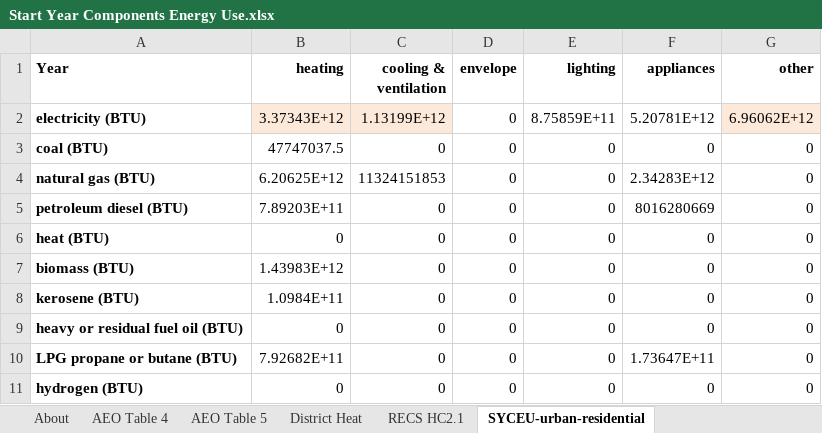
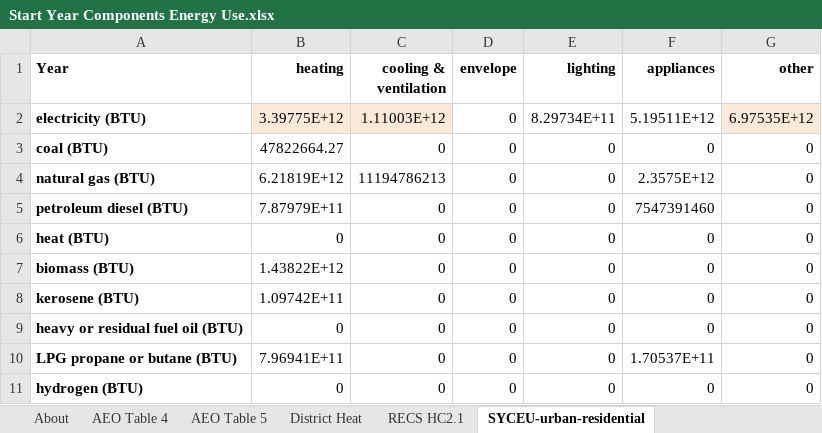
Before and after one commit to EnergyInnovation/eps-westvirginia, an Excel workbook: InputData/bldgs/SYCEU/Start Year Components Energy Use.xlsx, sheet SYCEU-urban-residential, drawn as a sheet; values as stored, in another font and other column widths than the file's, no borders; the diff names each change by its address in the sheet, - before the commit and + after, or states it on an @@ line.

```diff
--- a/InputData/bldgs/SYCEU/Start Year Components Energy Use.xlsx (sheet SYCEU-urban-residential)
+++ b/InputData/bldgs/SYCEU/Start Year Components Energy Use.xlsx (sheet SYCEU-urban-residential)
-B2 (heating): 3.37343E+12
+B2 (heating): 3.39775E+12
-C2 (cooling & ventilation): 1.13199E+12
+C2 (cooling & ventilation): 1.11003E+12
-E2 (lighting): 8.75859E+11
+E2 (lighting): 8.29734E+11
-F2 (appliances): 5.20781E+12
+F2 (appliances): 5.19511E+12
-G2 (other): 6.96062E+12
+G2 (other): 6.97535E+12
-B3 (heating): 47747037.5
+B3 (heating): 47822664.27
-B4 (heating): 6.20625E+12
+B4 (heating): 6.21819E+12
-C4 (cooling & ventilation): 11324151853
+C4 (cooling & ventilation): 11194786213
-F4 (appliances): 2.34283E+12
+F4 (appliances): 2.3575E+12
-B5 (heating): 7.89203E+11
+B5 (heating): 7.87979E+11
-F5 (appliances): 8016280669
+F5 (appliances): 7547391460
-B7 (heating): 1.43983E+12
+B7 (heating): 1.43822E+12
-B8 (heating): 1.0984E+11
+B8 (heating): 1.09742E+11
-B10 (heating): 7.92682E+11
+B10 (heating): 7.96941E+11
-F10 (appliances): 1.73647E+11
+F10 (appliances): 1.70537E+11
```
Also changed, not shown: sheet SYCEU-rural-residential, sheet SYCEU-commercial, InputData/bldgs/SYDEC/Start Year Distributed Electricity Capacity.xlsx, InputData/ctrl-settings/EoSEUwGDPiR/Elasticity of Sectoral Energy Use wrt Per Capita GDP in Recession.xlsx, 46 other files.
